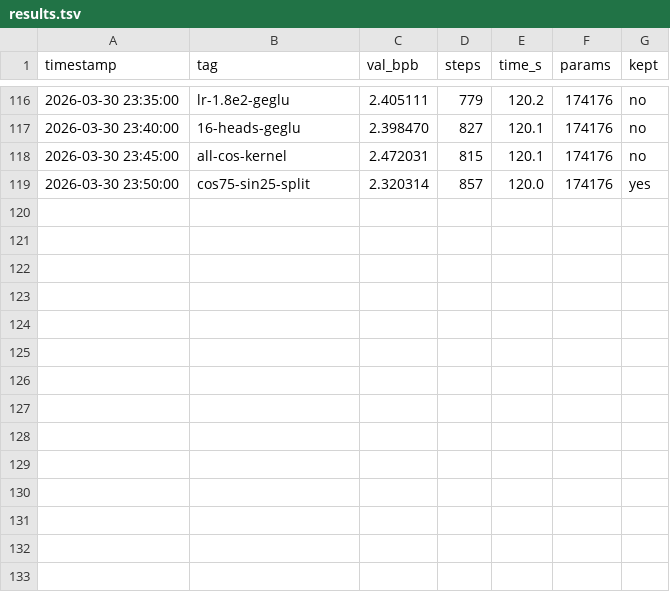
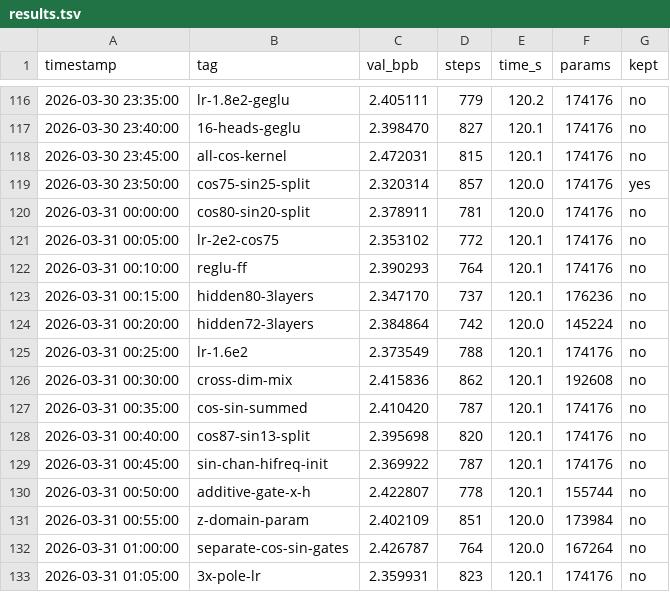
Before and after one commit to zshaked/model_trainer, a TSV file: results.tsv, drawn as a sheet; only a part is shown, gaps mark what is left out; the diff names each change by its address in the sheet, - before the commit and + after, or states it on an @@ line.

```diff
--- a/results.tsv
+++ b/results.tsv
+row 120: 2026-03-31 00:00:00 | cos80-sin20-split | 2.378911 | 781 | 120.0 | 174176 | no
+row 121: 2026-03-31 00:05:00 | lr-2e2-cos75 | 2.353102 | 772 | 120.1 | 174176 | no
+row 122: 2026-03-31 00:10:00 | reglu-ff | 2.390293 | 764 | 120.1 | 174176 | no
+row 123: 2026-03-31 00:15:00 | hidden80-3layers | 2.347170 | 737 | 120.1 | 176236 | no
+row 124: 2026-03-31 00:20:00 | hidden72-3layers | 2.384864 | 742 | 120.0 | 145224 | no
+row 125: 2026-03-31 00:25:00 | lr-1.6e2 | 2.373549 | 788 | 120.1 | 174176 | no
+row 126: 2026-03-31 00:30:00 | cross-dim-mix | 2.415836 | 862 | 120.1 | 192608 | no
+row 127: 2026-03-31 00:35:00 | cos-sin-summed | 2.410420 | 787 | 120.1 | 174176 | no
+row 128: 2026-03-31 00:40:00 | cos87-sin13-split | 2.395698 | 820 | 120.1 | 174176 | no
+row 129: 2026-03-31 00:45:00 | sin-chan-hifreq-init | 2.369922 | 787 | 120.1 | 174176 | no
+row 130: 2026-03-31 00:50:00 | additive-gate-x-h | 2.422807 | 778 | 120.1 | 155744 | no
+row 131: 2026-03-31 00:55:00 | z-domain-param | 2.402109 | 851 | 120.0 | 173984 | no
+row 132: 2026-03-31 01:00:00 | separate-cos-sin-gates | 2.426787 | 764 | 120.0 | 167264 | no
+row 133: 2026-03-31 01:05:00 | 3x-pole-lr | 2.359931 | 823 | 120.1 | 174176 | no
```
Also changed, not shown: 1 other file.
